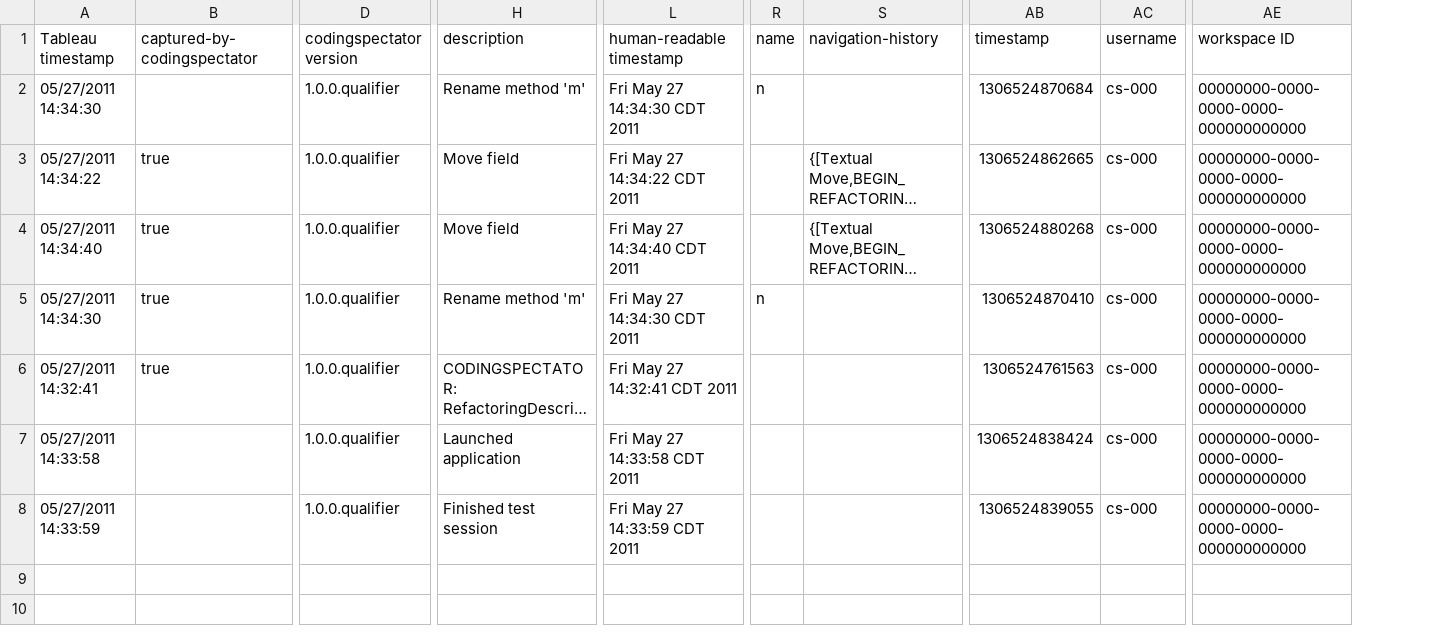
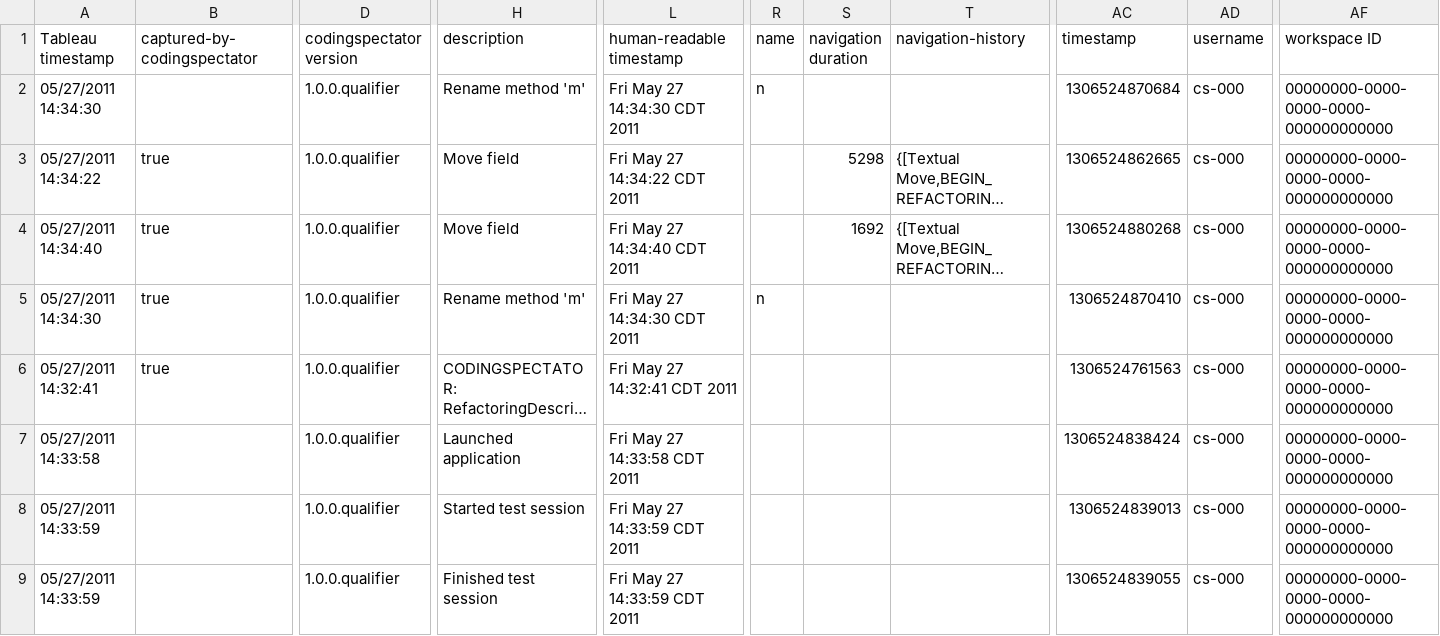
Before and after one commit to vazexqi/CodingSpectator, a CSV file: plug-ins/edu.illinois.codingspectator.logstocsv.tests/resources/01/expected-output/logs.csv, drawn as a sheet; only a part is shown, gaps mark what is left out; long unchanged cells end in …; rows hold the shown columns only; the diff names each change by its address in the sheet, - before the commit and + after, or states it on an @@ line.

Commit message:
Produced a new report to study how programmers verify their refactorings.
Made edu.illinois.codingspectator.logstocsv.tests produce a new report "checks-after-refactorings.csv" to study how programmers check the correctness of their refactorings by running their programs or tests.

Updated the expected output of test 01 of edu.illinois.codingspectator.logstocsv.tests with the attribute "navigation duration".

Added test 02 to edu.illinois.codingspectator.logstocsv.tests to check the correctness of the new log "checks-after-refactorings.csv".

This commit belongs to issue #293.

```diff
--- a/plug-ins/edu.illinois.codingspectator.logstocsv.tests/resources/01/expected-output/logs.csv
+++ b/plug-ins/edu.illinois.codingspectator.logstocsv.tests/resources/01/expected-output/logs.csv
+column S (navigation duration), rows 3-4: 5298 | 1692
+row 8: 05/27/2011 14:33:59 |  | 1.0.0.qualifier | Started test session | Fri May 27 14:33:59 CDT 2011 |  |  |  | 1306524839013 | cs-000 | 00000000-0000-0000-0000-000000000000
```
Also changed, not shown: 20 other files.
